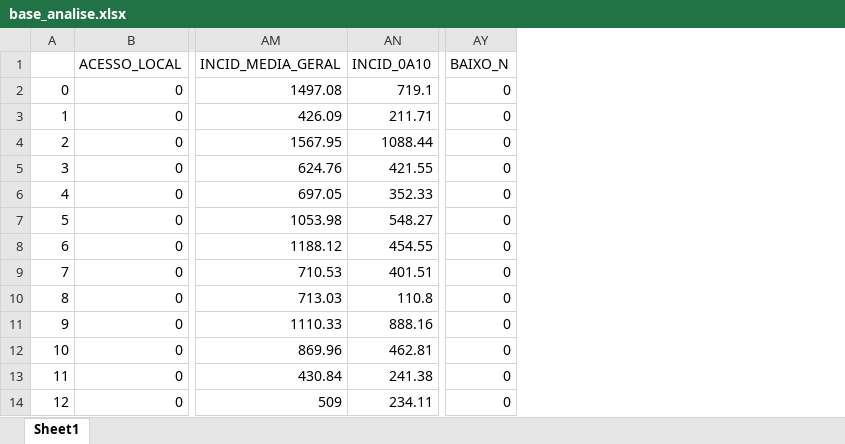
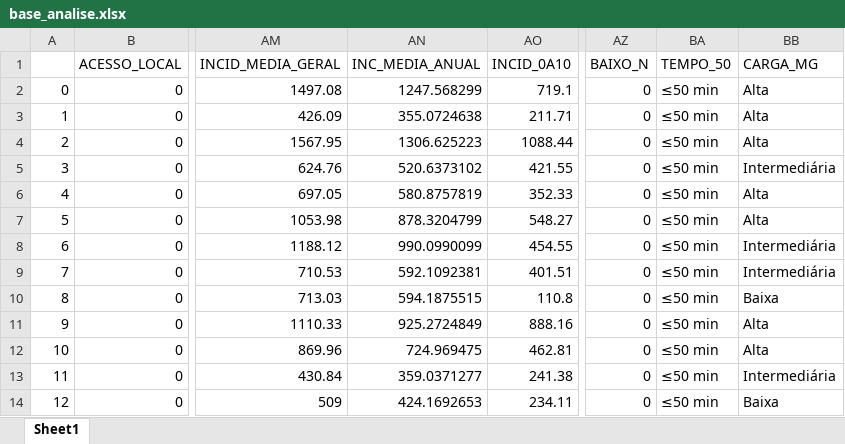
Before and after one commit to lucascgmermano/escorpiao_pesa, an Excel workbook: Quadro2/dados/base_analise.xlsx, sheet Sheet1, drawn as a sheet; only a part is shown, gaps mark what is left out; values as stored, in another font and other column widths than the file's, no borders; the diff names each change by its address in the sheet, - before the commit and + after, or states it on an @@ line.

```diff
--- a/Quadro2/dados/base_analise.xlsx (sheet Sheet1)
+++ b/Quadro2/dados/base_analise.xlsx (sheet Sheet1)
+column AN (INC_MEDIA_ANUAL), rows 2-14: 1247.568299 | 355.0724638 | 1306.625223 | 520.6373102 | 580.8757819 | 878.3204799 | 990.0990099 | 592.1092381 | 594.1875515 | 925.2724849 | 724.969475 | 359.0371277 | 424.1692653
+column BA (TEMPO_50), rows 2-14: all ≤50 min
+column BB (CARGA_MG), rows 2-14: Alta | Alta | Alta | Intermediária | Alta | Alta | Intermediária | Intermediária | Baixa | Alta | Alta | Intermediária | Baixa
```
Also changed, not shown: 2 other files.
